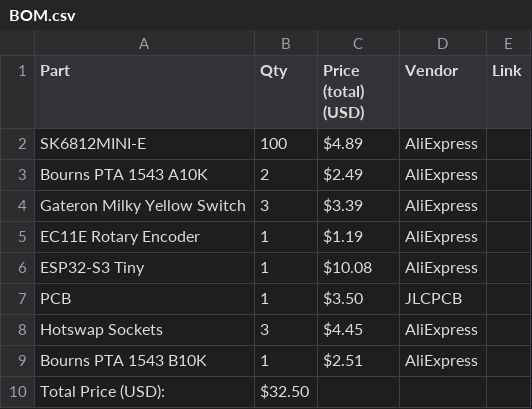
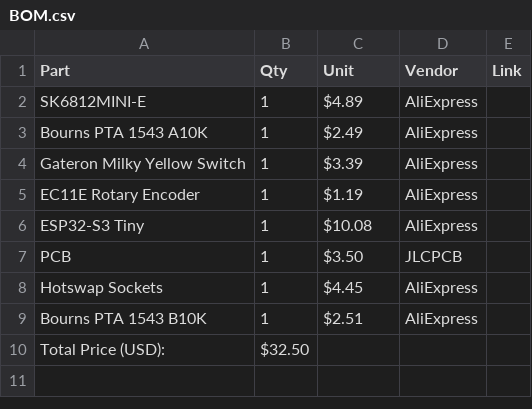
Before and after one commit to Zhane4994/MiniMidi, a CSV file: BOM.csv, drawn as a sheet.

Commit message:
Update BOM.csv

```diff
--- a/BOM.csv
+++ b/BOM.csv
@@ -1,5 +1,5 @@
-Part,Qty,Price (total) (USD),Vendor,Link
-SK6812MINI-E,100,$4.89,AliExpress,
-Bourns PTA 1543 A10K,2,$2.49,AliExpress,
-Gateron Milky Yellow Switch,3,$3.39,AliExpress,
+Part,Qty,Unit,Vendor,Link
+SK6812MINI-E,1,$4.89,AliExpress,
+Bourns PTA 1543 A10K,1,$2.49,AliExpress,
+Gateron Milky Yellow Switch,1,$3.39,AliExpress,
 EC11E Rotary Encoder,1,$1.19,AliExpress,
@@ -7,3 +7,3 @@ ESP32-S3 Tiny,1,$10.08,AliExpress,
 PCB,1,$3.50,JLCPCB,
-Hotswap Sockets,3,$4.45,AliExpress,
+Hotswap Sockets,1,$4.45,AliExpress,
 Bourns PTA 1543 B10K,1,$2.51,AliExpress,
```
